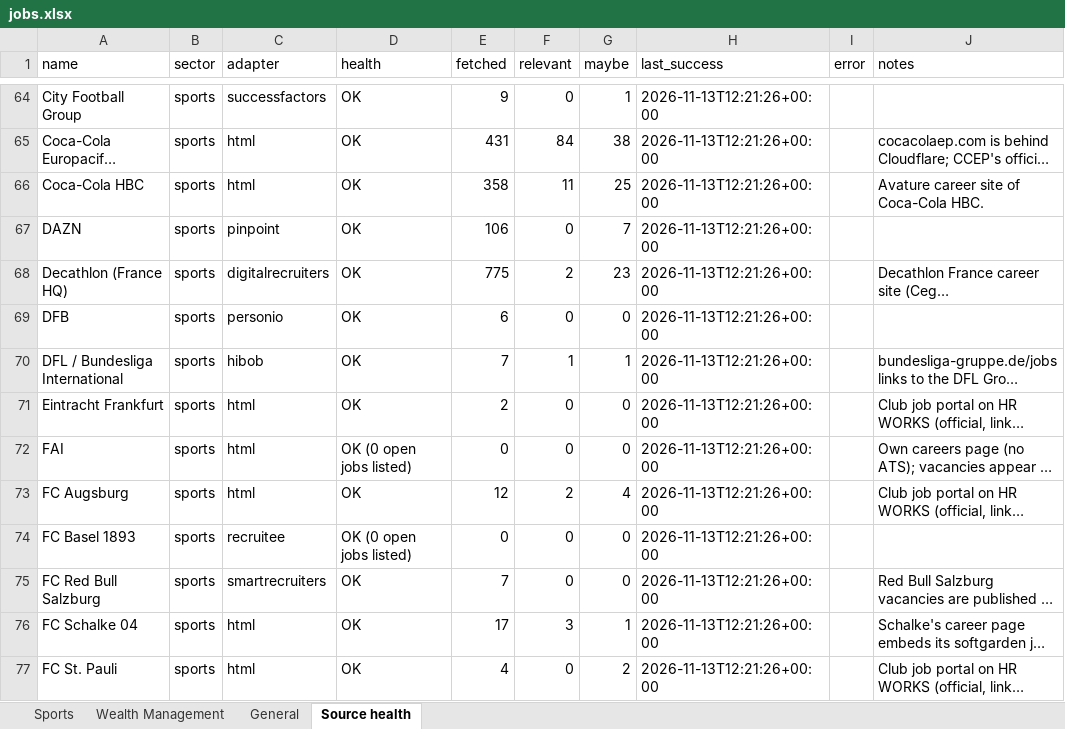
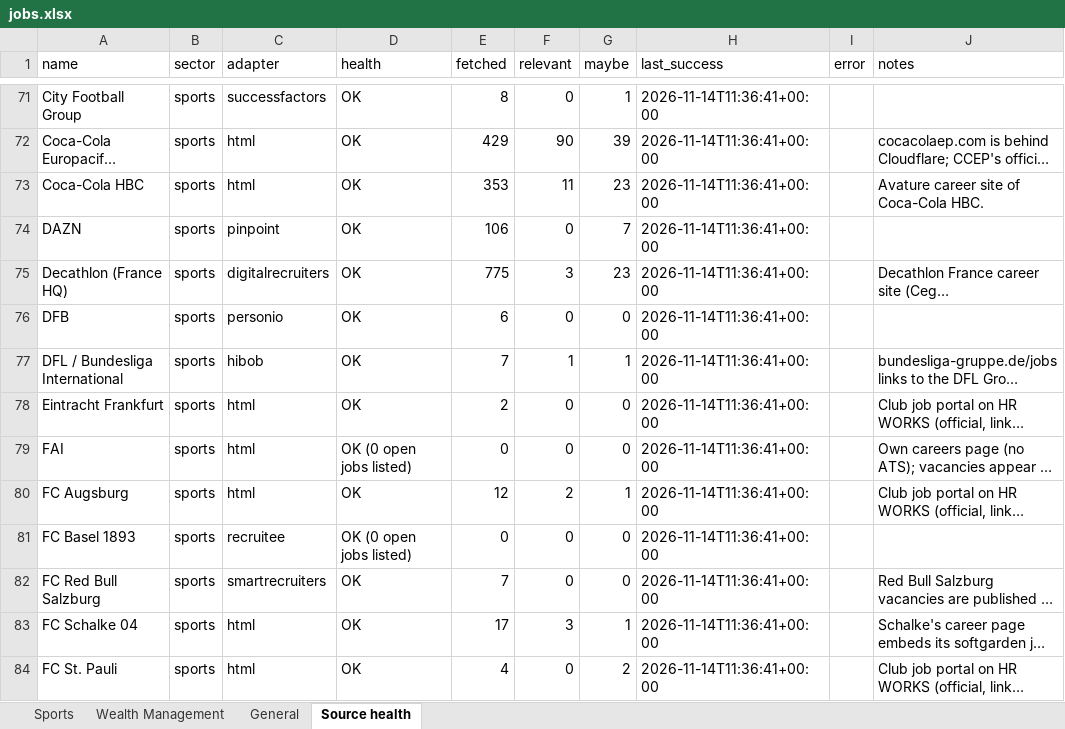
Before and after one commit to jacopolorenzetti05-cmd/Chrome-Extension, an Excel workbook: jobs.xlsx, sheet Source health, drawn as a sheet; only a part is shown, gaps mark what is left out; long unchanged cells end in …; values as stored, in another font and other column widths than the file's, no borders; addresses are those after the commit; the diff covers the shown part only; the diff names each change by its address in the sheet, - before the commit and + after, or states it on an @@ line.

```diff
--- a/jobs.xlsx (sheet Source health)
+++ b/jobs.xlsx (sheet Source health)
-E71 (fetched): 9
+E71 (fetched): 8
-H71:H84 (last_success): 2026-11-13T12:21:26+00:00
+H71:H84 (last_success): 2026-11-14T11:36:41+00:00
-E72 (fetched): 431
+E72 (fetched): 429
-F72 (relevant): 84
+F72 (relevant): 90
-G72 (maybe): 38
+G72 (maybe): 39
-E73 (fetched): 358
+E73 (fetched): 353
-G73 (maybe): 25
+G73 (maybe): 23
-F75 (relevant): 2
+F75 (relevant): 3
-G80 (maybe): 4
+G80 (maybe): 1
```
Also changed, not shown: 10 added rows, 10 removed rows and 170 edited cells elsewhere in this sheet, sheet General, sheet Sports, sheet Wealth Management, 7 other files.
